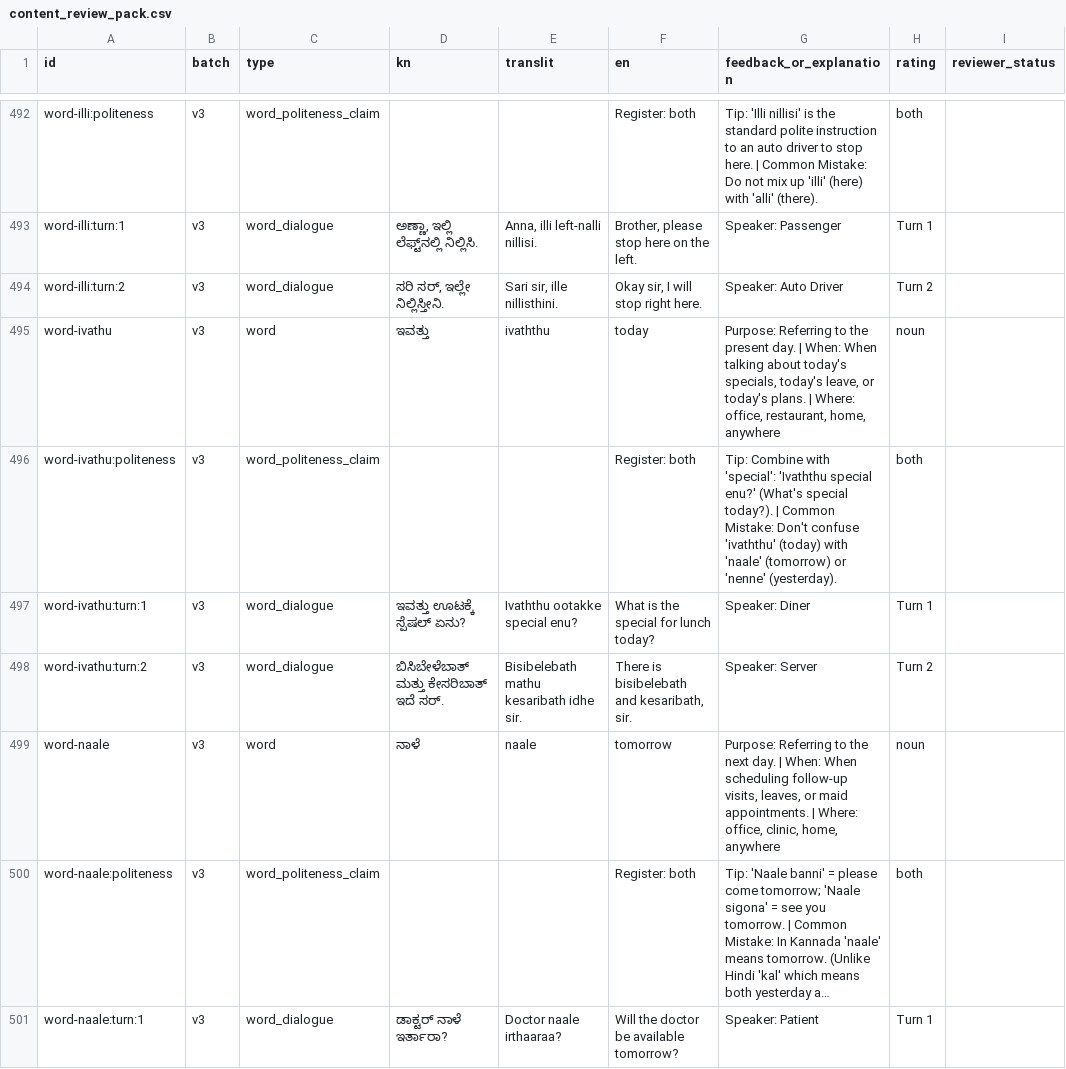
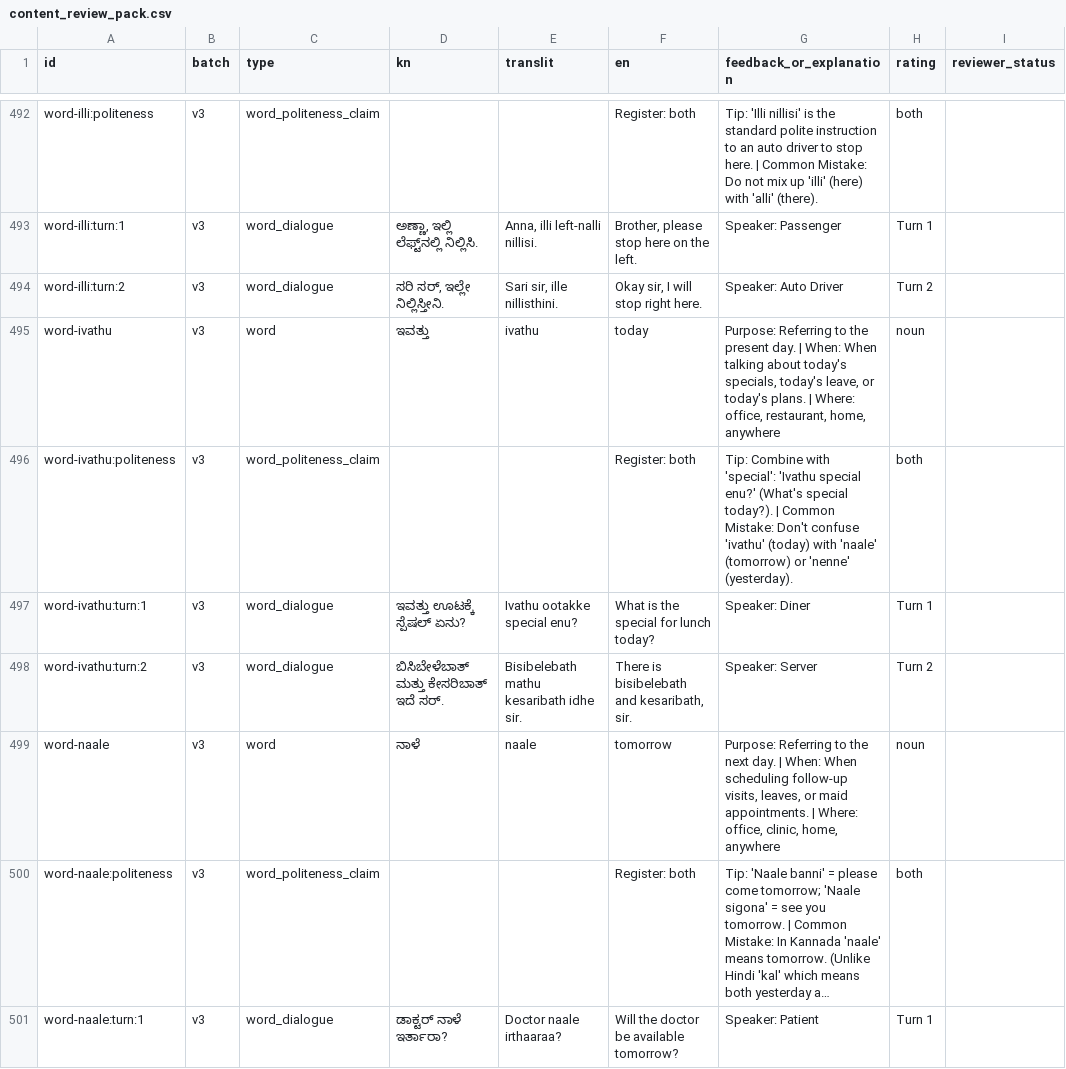
Before and after one commit to manohar-kunda/NammaNudi, a CSV file: docs/review/content_review_pack.csv, drawn as a sheet; only a part is shown, gaps mark what is left out; long unchanged cells end in …; the diff covers the shown part only; the diff names each change by its address in the sheet, - before the commit and + after, or states it on an @@ line.

Commit message:
fix(spelling): revert to majority single th for ivathu, hathu, ippathu and record conflicts

```diff
--- a/docs/review/content_review_pack.csv
+++ b/docs/review/content_review_pack.csv
-E495 (translit): ivaththu
+E495 (translit): ivathu
-G496 (feedback_or_explanation): …with 'special': 'Ivaththu special enu?' (What's special today?). | Common Mistake: Don't confuse 'ivaththu' (today) with…
+G496 (feedback_or_explanation): …with 'special': 'Ivathu special enu?' (What's special today?). | Common Mistake: Don't confuse 'ivathu' (today) with…
-E497 (translit): Ivaththu ootakke special enu?
+E497 (translit): Ivathu ootakke special enu?
```
Also changed, not shown: 8 edited cells elsewhere in this file, docs/review/v3_review_pack.csv, 3 other files.
